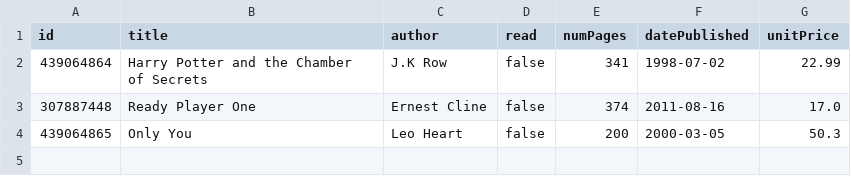
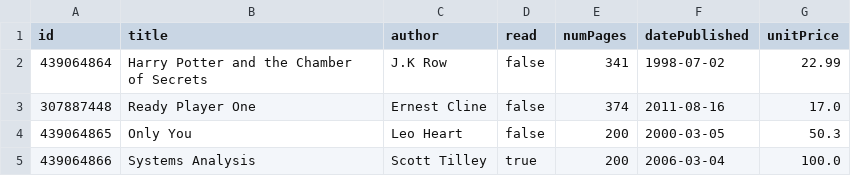
Before and after one commit to HoangChu5202/Java_II_Project, a CSV file: src/main/resources/csv_file/book.csv, drawn as a sheet.

```diff
--- a/src/main/resources/csv_file/book.csv
+++ b/src/main/resources/csv_file/book.csv
@@ -4 +4,2 @@ id,title,author,read,numPages,datePublished,unitPrice
 439064865,Only You,Leo Heart,false,200,2000-03-05,50.3
+439064866,Systems Analysis,Scott Tilley,true,200,2006-03-04,100.0
```
Also changed, not shown: src/main/resources/csv_file/person.csv, 4 other files.
